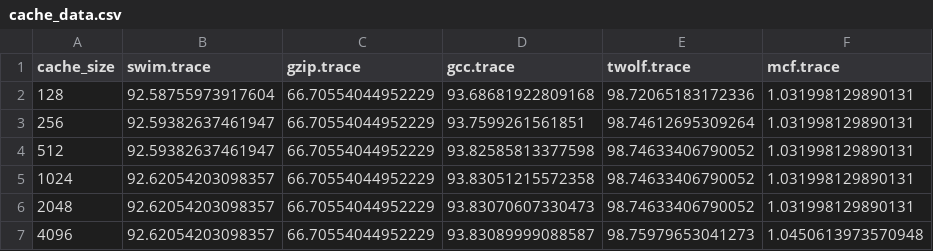
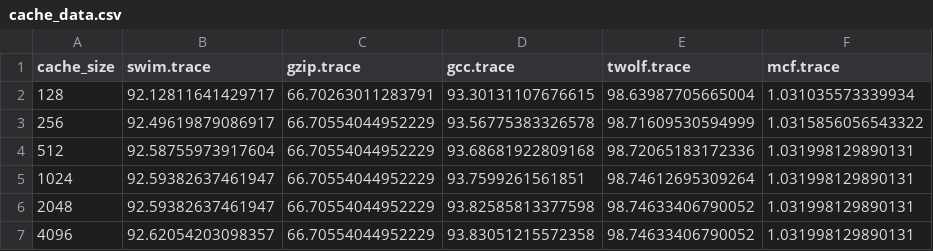
Before and after one commit to Lakshya-Kapoor/Cache-Implementation, a CSV file: data/cache_data.csv, drawn as a sheet.

```diff
--- a/data/cache_data.csv
+++ b/data/cache_data.csv
@@ -1,7 +1,7 @@
 cache_size,swim.trace,gzip.trace,gcc.trace,twolf.trace,mcf.trace
-128,92.58755973917604,66.70554044952229,93.68681922809168,98.72065183172336,1.031998129890131
-256,92.59382637461947,66.70554044952229,93.7599261561851,98.74612695309264,1.031998129890131
-512,92.59382637461947,66.70554044952229,93.82585813377598,98.74633406790052,1.031998129890131
-1024,92.62054203098357,66.70554044952229,93.83051215572358,98.74633406790052,1.031998129890131
-2048,92.62054203098357,66.70554044952229,93.83070607330473,98.74633406790052,1.031998129890131
-4096,92.62054203098357,66.70554044952229,93.83089999088587,98.75979653041273,1.0450613973570948
+128,92.12811641429717,66.70263011283791,93.30131107676615,98.63987705665004,1.031035573339934
+256,92.49619879086917,66.70554044952229,93.56775383326578,98.71609530594999,1.0315856056543322
+512,92.58755973917604,66.70554044952229,93.68681922809168,98.72065183172336,1.031998129890131
+1024,92.59382637461947,66.70554044952229,93.7599261561851,98.74612695309264,1.031998129890131
+2048,92.59382637461947,66.70554044952229,93.82585813377598,98.74633406790052,1.031998129890131
+4096,92.62054203098357,66.70554044952229,93.83051215572358,98.74633406790052,1.031998129890131
```
Also changed, not shown: data/associativity_data.csv, data/block_data.csv, 36 other files.
